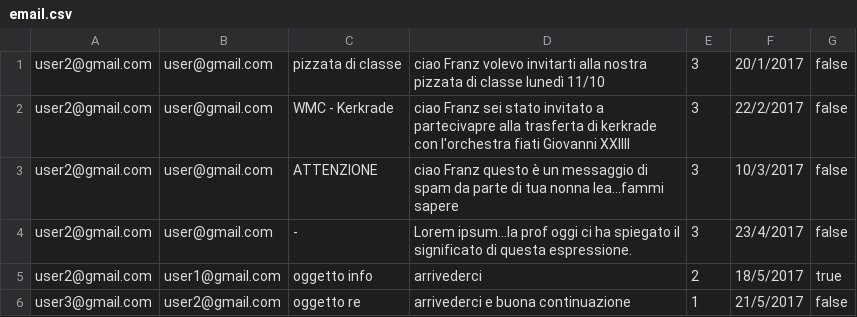
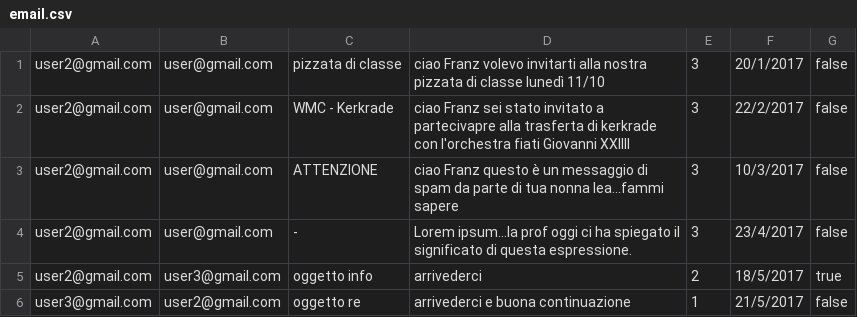
Before and after one commit to valentino-dicianni/ProgIII-Lab, a CSV file: src/server/email.csv, drawn as a sheet.

```diff
--- a/src/server/email.csv
+++ b/src/server/email.csv
@@ -4,3 +4,3 @@ user2@gmail.com,user@gmail.com,ATTENZIONE,ciao Franz questo è un messaggio di s
 user2@gmail.com,user@gmail.com,-,Lorem ipsum...la prof oggi ci ha spiegato il significato di questa espressione.,3,23/4/2017,false
-user2@gmail.com,user1@gmail.com,oggetto info,arrivederci,2,18/5/2017,true
+user2@gmail.com,user3@gmail.com,oggetto info,arrivederci,2,18/5/2017,true
 user3@gmail.com,user2@gmail.com,oggetto re,arrivederci e buona continuazione,1,21/5/2017,false
```
Also changed, not shown: 3 other files.
